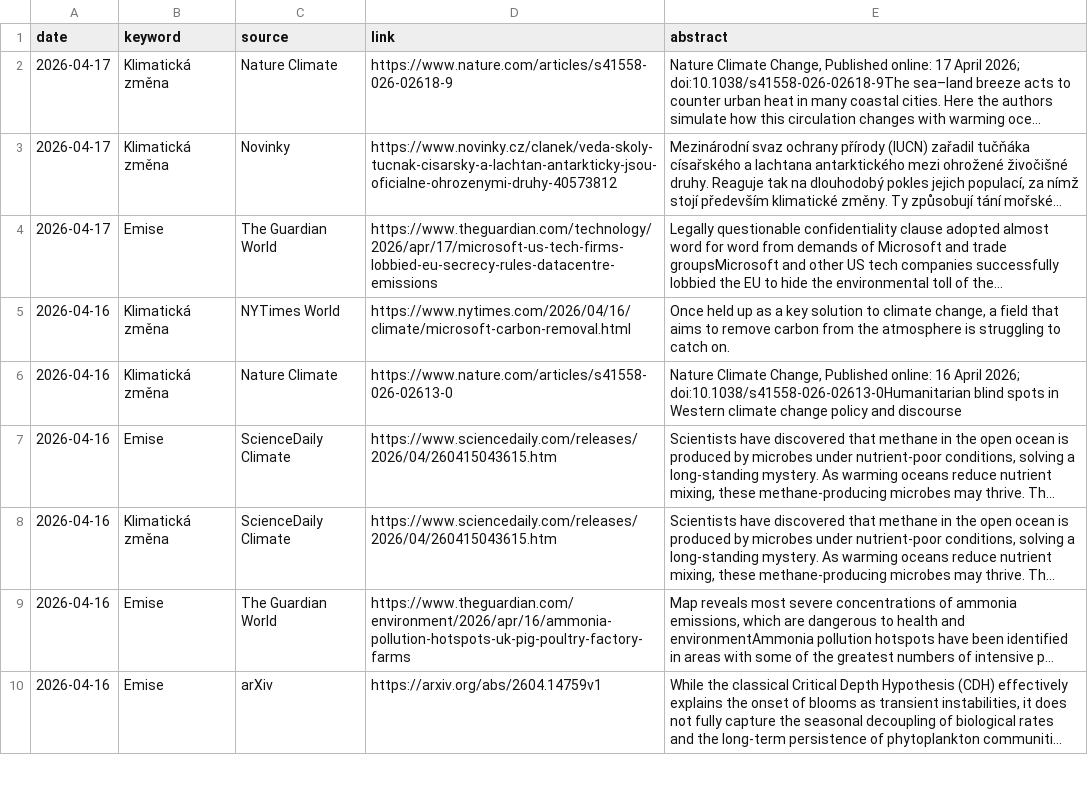
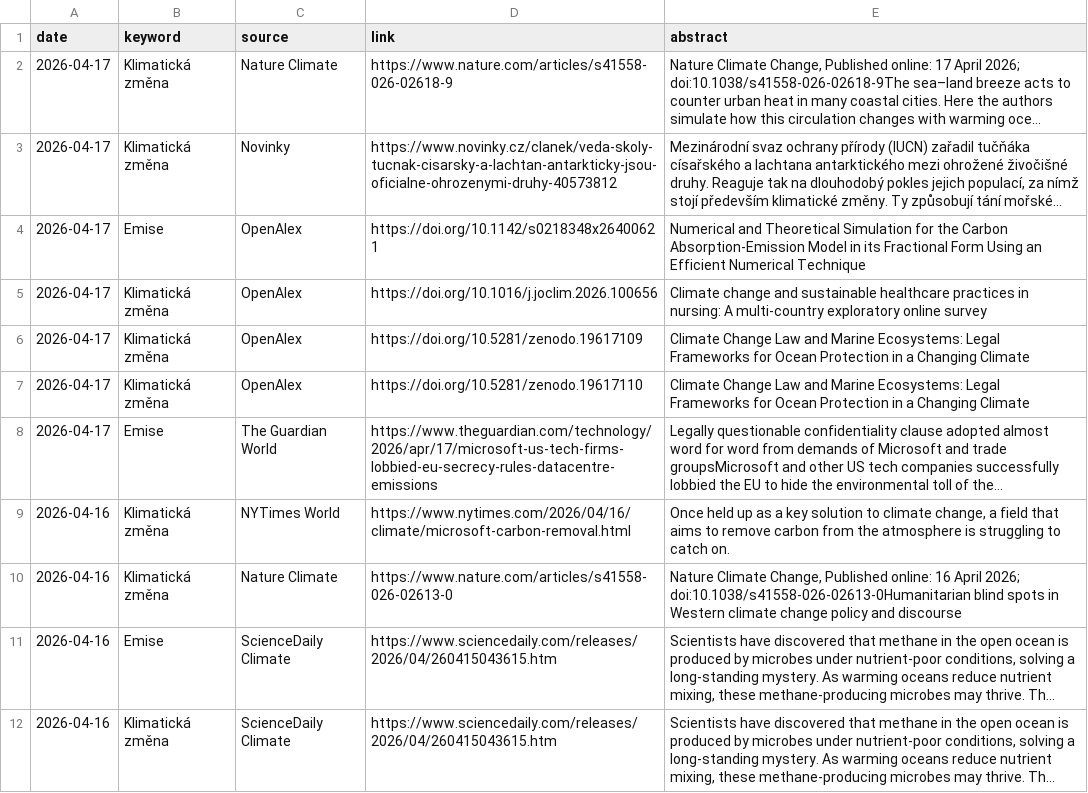
Before and after one commit to RadimTol/Source, a CSV file: source.csv, drawn as a sheet; only a part is shown; the shorter side is filled out with more unchanged rows; long unchanged cells end in …; the diff names each change by its address in the sheet, - before the commit and + after, or states it on an @@ line.

```diff
--- a/source.csv
+++ b/source.csv
+row 4: 2026-04-17 | Emise | OpenAlex | https://doi.org/10.1142/s0218348x26400621 | Numerical and Theoretical Simulation for the Carbon Absorption-Emission Model in its Fractional Form Using an Efficient Numerical Technique
+row 5: 2026-04-17 | Klimatická změna | OpenAlex | https://doi.org/10.1016/j.joclim.2026.100656 | Climate change and sustainable healthcare practices in nursing: A multi-country exploratory online survey
+row 6: 2026-04-17 | Klimatická změna | OpenAlex | https://doi.org/10.5281/zenodo.19617109 | Climate Change Law and Marine Ecosystems: Legal Frameworks for Ocean Protection in a Changing Climate
+row 7: 2026-04-17 | Klimatická změna | OpenAlex | https://doi.org/10.5281/zenodo.19617110 | Climate Change Law and Marine Ecosystems: Legal Frameworks for Ocean Protection in a Changing Climate
```
Also changed, not shown: 2 other files.
